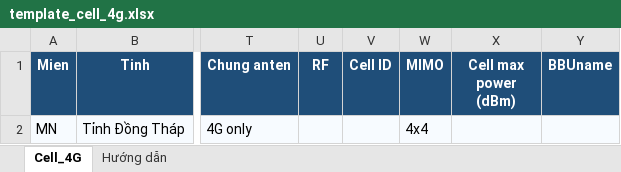
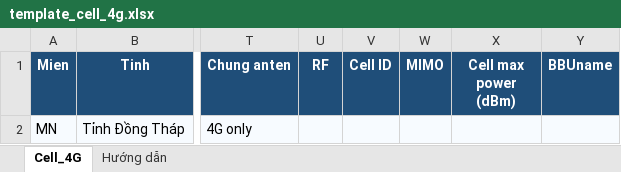
Before and after one commit to DatTH0402/SiteLink, an Excel workbook: backend/templates/template_cell_4g.xlsx, sheet Cell_4G, drawn as a sheet; only a part is shown, gaps mark what is left out; values as stored, in another font and other column widths than the file's, no borders; the diff names each change by its address in the sheet, - before the commit and + after, or states it on an @@ line.

```diff
--- a/backend/templates/template_cell_4g.xlsx (sheet Cell_4G)
+++ b/backend/templates/template_cell_4g.xlsx (sheet Cell_4G)
-W2 (MIMO): 4x4
+W2 (MIMO): (empty)
```
Also changed, not shown: backend/templates/template_antenna.xlsx, backend/templates/template_cell_3g.xlsx, 8 other files.
